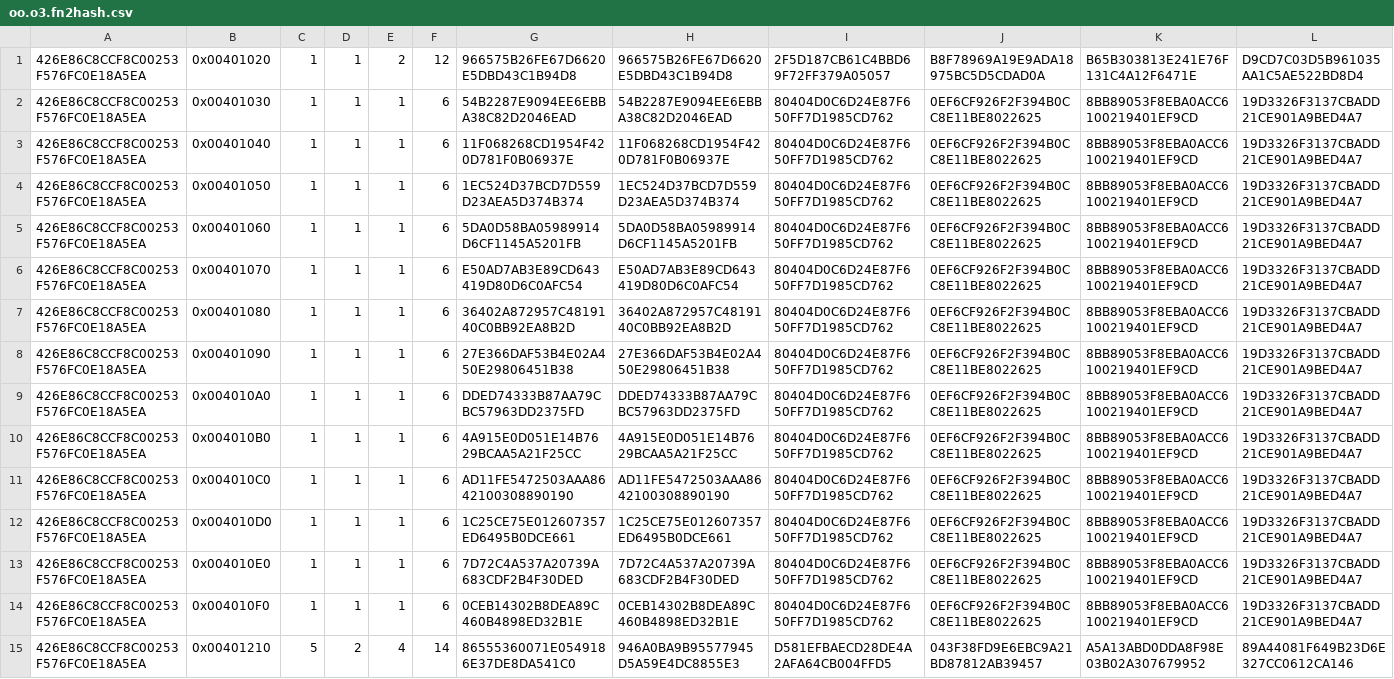
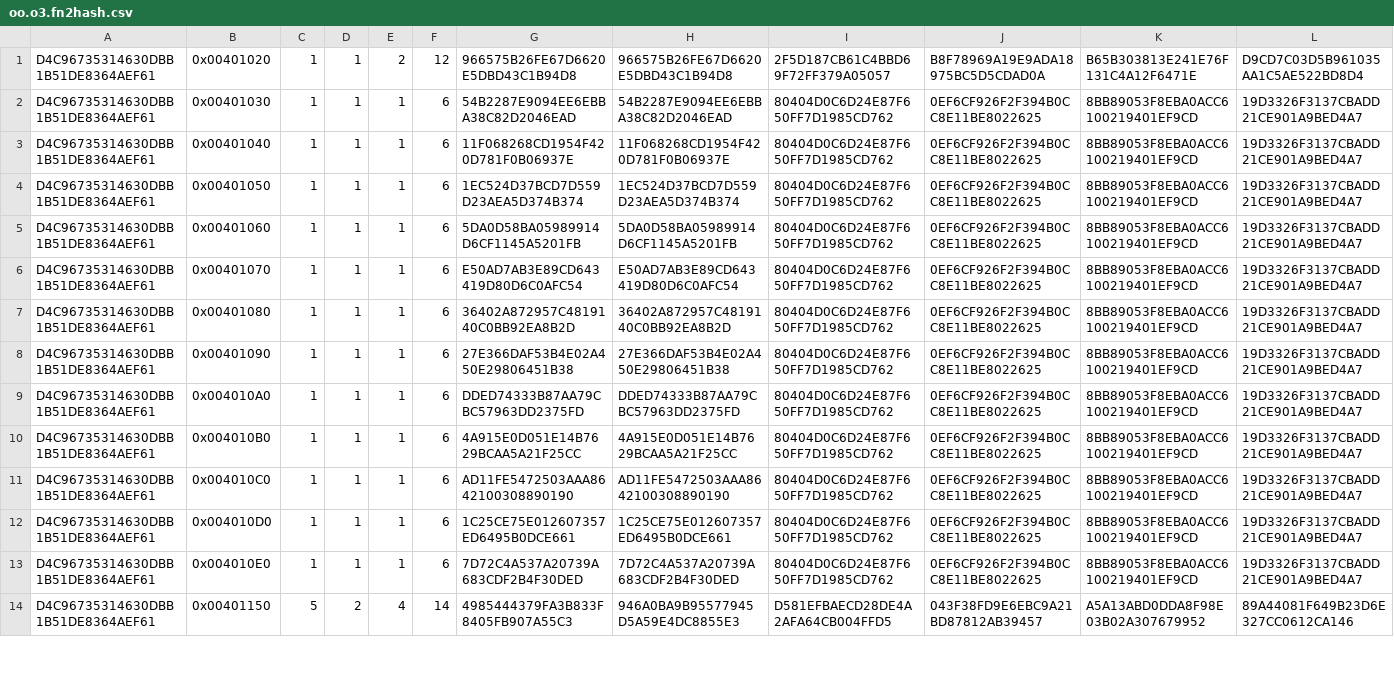
Before and after one commit to edmcman/fuzzyhash-test, a CSV file: exp2/oo.o3.fn2hash.csv, drawn as a sheet; only a part is shown; removed rows and columns are numbered as before the commit, all else as after; rows hold the shown columns only; the diff covers the shown part only; the diff names each change by its address in the sheet, - before the commit and + after, or states it on an @@ line.

```diff
--- a/exp2/oo.o3.fn2hash.csv
+++ b/exp2/oo.o3.fn2hash.csv
-A1:A13: 426E86C8CCF8C00253F576FC0E18A5EA
+A1:A13: D4C96735314630DBB1B51DE8364AEF61
-row 14: 426E86C8CCF8C00253F576FC0E18A5EA | 0x004010F0 | 1 | 1 | 1 | 6 | 0CEB14302B8DEA89C460B4898ED32B1E | 0CEB14302B8DEA89C460B4898ED32B1E | 80404D0C6D24E87F650FF7D1985CD762 | 0EF6CF926F2F394B0CC8E11BE8022625 | 8BB89053F8EBA0ACC6100219401EF9CD | 19D3326F3137CBADD21CE901A9BED4A7
-A14: 426E86C8CCF8C00253F576FC0E18A5EA
+A14: D4C96735314630DBB1B51DE8364AEF61
-B14: 0x00401210
+B14: 0x00401150
-G14: 86555360071E0549186E37DE8DA541C0
+G14: 4985444379FA3B833F8405FB907A55C3
```
Also changed, not shown: 3 added rows, 2 removed rows and 46 edited cells elsewhere in this file, exp1/oo.clang.fn2hash.csv, exp1/oo.gcc.fn2hash.csv, 24 other files.
